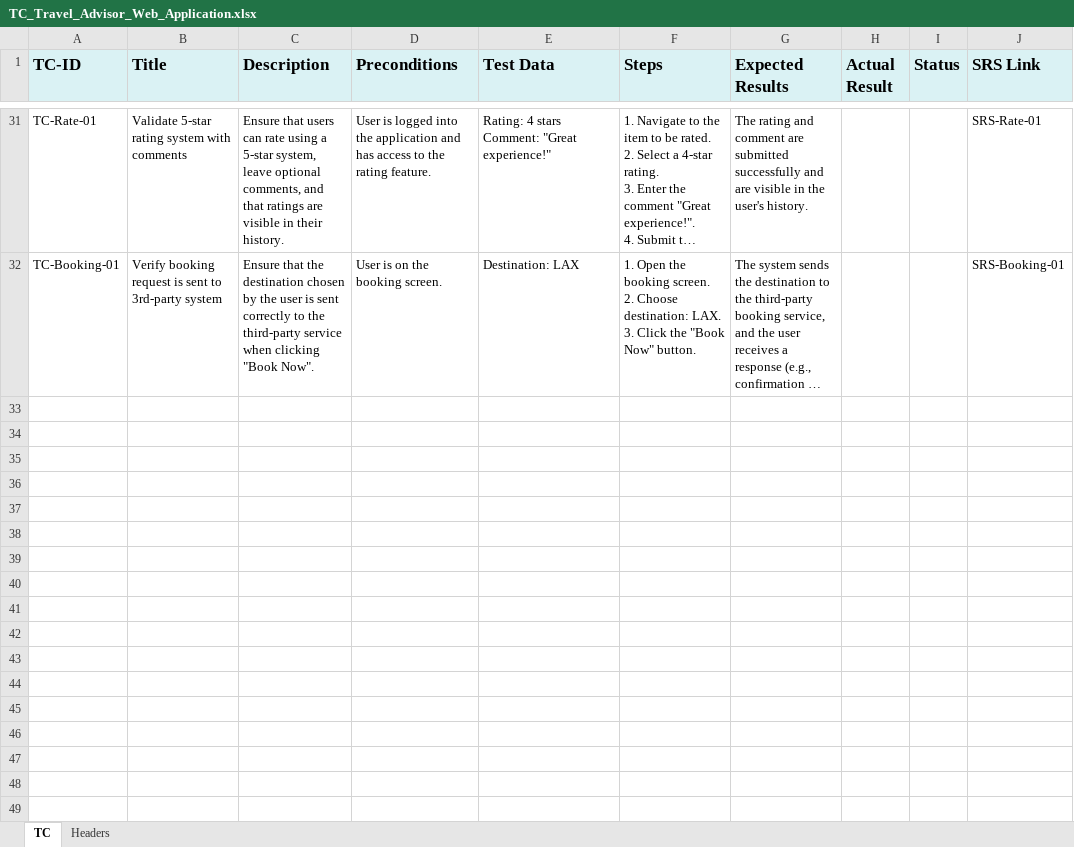
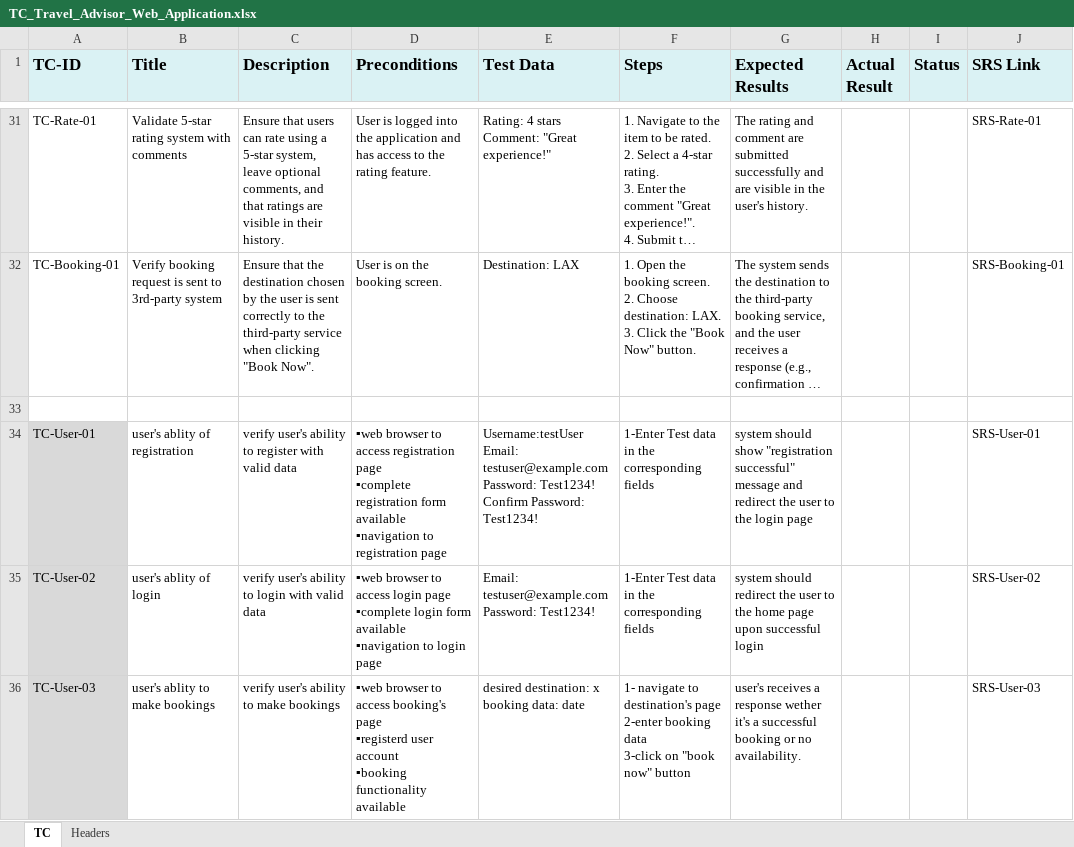
Before and after one commit to Mohamed-Mohsen98/Travel-Advisor-Web-Application, an Excel workbook: Requirments/TC_Travel_Advisor_Web_Application.xlsx, sheet TC, drawn as a sheet; only a part is shown, gaps mark what is left out; long unchanged cells end in …; values as stored, in another font and other column widths than the file's, no borders; table styles not drawn; ↵ is a line break in a cell; the diff covers the shown part only; the diff names each change by its address in the sheet, - before the commit and + after, or states it on an @@ line.

Commit message:
TC_V1.2
Adding Admin, User, Platform Test cases

```diff
--- a/Requirments/TC_Travel_Advisor_Web_Application.xlsx (sheet TC)
+++ b/Requirments/TC_Travel_Advisor_Web_Application.xlsx (sheet TC)
+row 33: (empty)
+row 34: TC-User-01 | user's ablity of registration | verify user's ability to register with valid data | ▪web browser to access registration page ↵ ▪complete registration form available ↵ ▪navigation to registration page | Username:testUser ↵ Email: testuser@example.com ↵ Password: Test1234! ↵ Confirm Password: Test1234! | 1-Enter Test data in the corresponding fields | system should show "registration successful" message and redirect the user to the login page |  |  | SRS-User-01
+row 35: TC-User-02 | user's ablity of login | verify user's ability to login with valid data | ▪web browser to access login page ↵ ▪complete login form available ↵ ▪navigation to login page | Email: testuser@example.com ↵ Password: Test1234! | 1-Enter Test data in the corresponding fields | system should redirect the user to the home page upon successful login |  |  | SRS-User-02
+row 36: TC-User-03 | user's ablity to make bookings | verify user's ability to make bookings | ▪web browser to access booking's page ↵ ▪registerd user account ↵ ▪booking functionality available | desired destination: x ↵ booking data: date | 1- navigate to destination's page ↵ 2-enter booking data ↵ 3-click on "book now" button | user's receives a response wether it's a successful booking or no availability. |  |  | SRS-User-03
```
Also changed, not shown: 10 added rows elsewhere in this sheet, sheet Headers.
